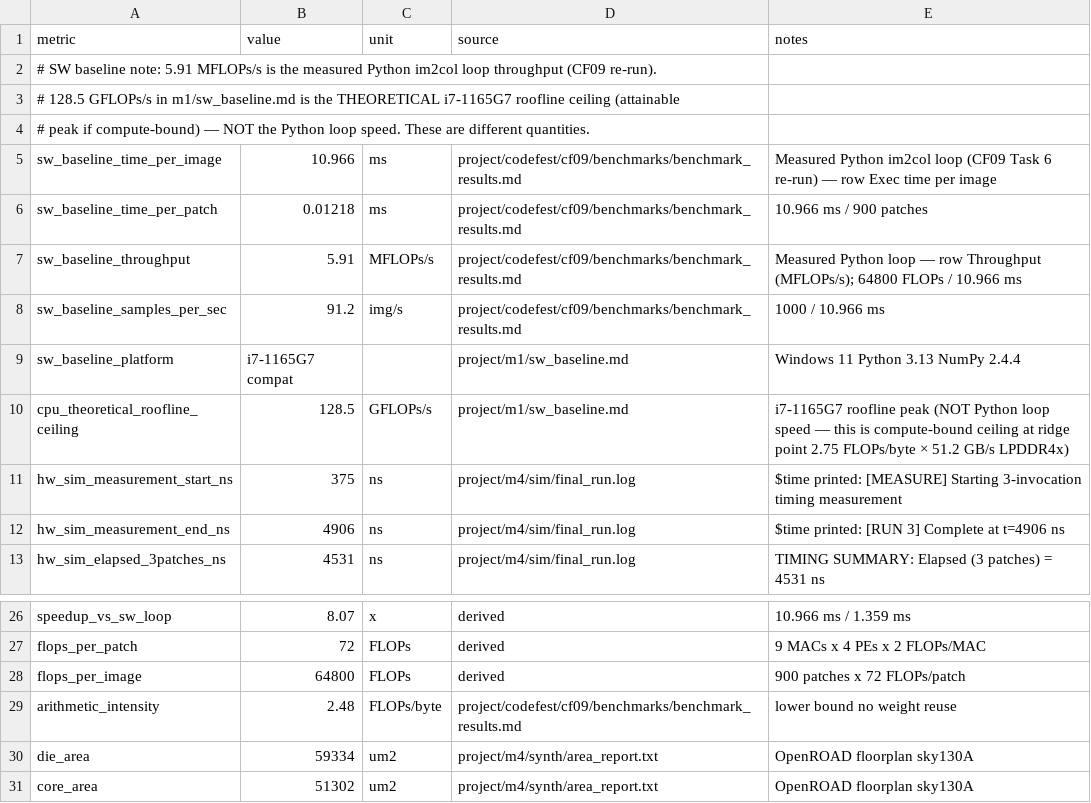
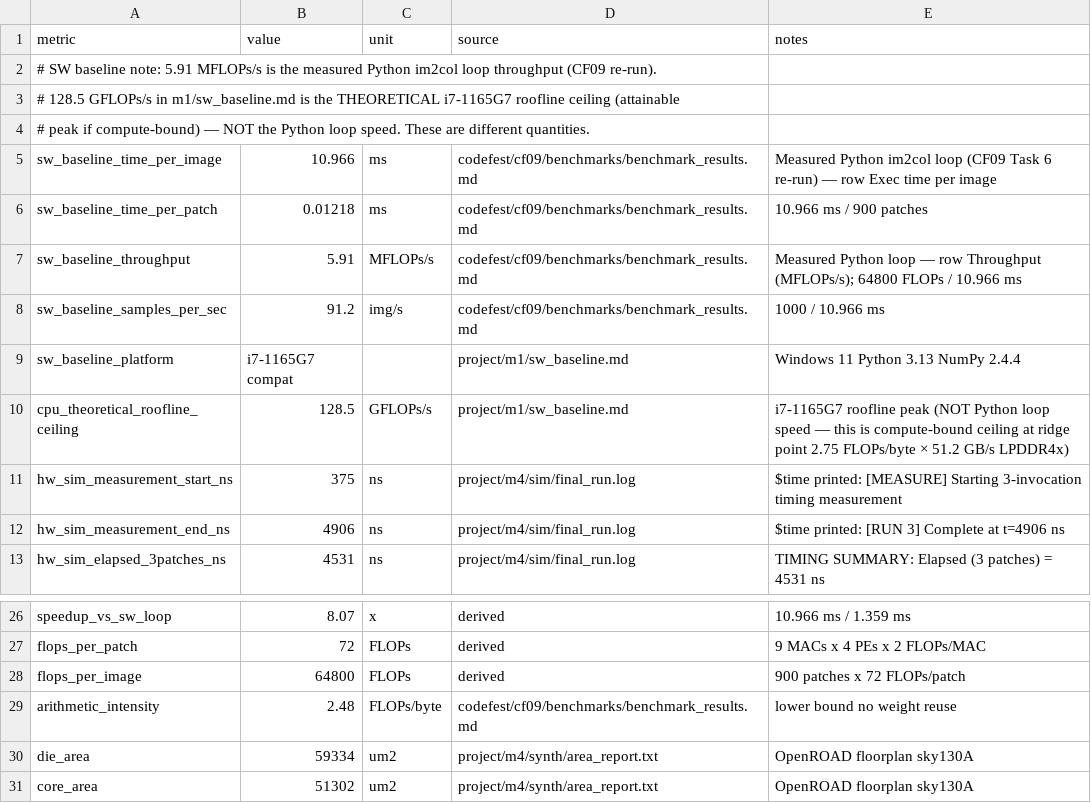
Before and after one commit to nbvanamala/ECE510, a CSV file: project/m4/bench/benchmark_data.csv, drawn as a sheet; only a part is shown, gaps mark what is left out.

Commit message:
M4: fix codefest path prefix in benchmark refs; portable PDF build

```diff
--- a/project/m4/bench/benchmark_data.csv
+++ b/project/m4/bench/benchmark_data.csv
@@ -4,6 +4,6 @@ metric,value,unit,source,notes
 # peak if compute-bound) — NOT the Python loop speed. These are different quantities.
-sw_baseline_time_per_image,10.966,ms,project/codefest/cf09/benchmarks/benchmark_results.md,Measured Python im2col loop (CF09 Task 6 re-run) — row Exec time per image
-sw_baseline_time_per_patch,0.01218,ms,project/codefest/cf09/benchmarks/benchmark_results.md,10.966 ms / 900 patches
-sw_baseline_throughput,5.91,MFLOPs/s,project/codefest/cf09/benchmarks/benchmark_results.md,Measured Python loop — row Throughput (MFLOPs/s); 64800 FLOPs / 10.966 ms
-sw_baseline_samples_per_sec,91.2,img/s,project/codefest/cf09/benchmarks/benchmark_results.md,1000 / 10.966 ms
+sw_baseline_time_per_image,10.966,ms,codefest/cf09/benchmarks/benchmark_results.md,Measured Python im2col loop (CF09 Task 6 re-run) — row Exec time per image
+sw_baseline_time_per_patch,0.01218,ms,codefest/cf09/benchmarks/benchmark_results.md,10.966 ms / 900 patches
+sw_baseline_throughput,5.91,MFLOPs/s,codefest/cf09/benchmarks/benchmark_results.md,Measured Python loop — row Throughput (MFLOPs/s); 64800 FLOPs / 10.966 ms
+sw_baseline_samples_per_sec,91.2,img/s,codefest/cf09/benchmarks/benchmark_results.md,1000 / 10.966 ms
 sw_baseline_platform,i7-1165G7 compat,,project/m1/sw_baseline.md,Windows 11 Python 3.13 NumPy 2.4.4
@@ -28,3 +28,3 @@ flops_per_patch,72,FLOPs,derived,9 MACs x 4 PEs x 2 FLOPs/MAC
 flops_per_image,64800,FLOPs,derived,900 patches x 72 FLOPs/patch
-arithmetic_intensity,2.48,FLOPs/byte,project/codefest/cf09/benchmarks/benchmark_results.md,lower bound no weight reuse
+arithmetic_intensity,2.48,FLOPs/byte,codefest/cf09/benchmarks/benchmark_results.md,lower bound no weight reuse
 die_area,59334,um2,project/m4/synth/area_report.txt,OpenROAD floorplan sky130A
```
Also changed, not shown: 4 other files.
